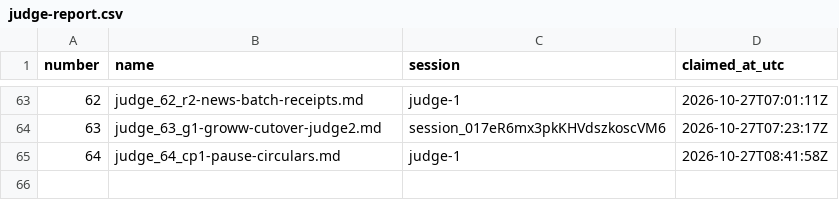
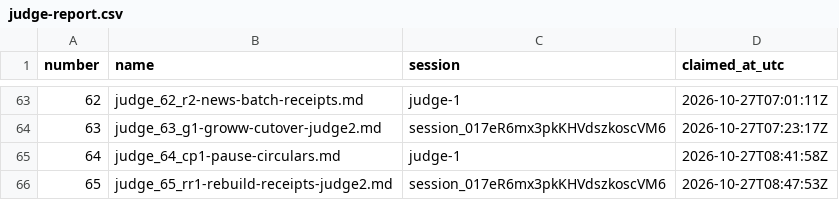
Before and after one commit to contactexepex/omenix-trading, a CSV file: numbers/judge-report.csv, drawn as a sheet; only a part is shown, gaps mark what is left out.

```diff
--- a/numbers/judge-report.csv
+++ b/numbers/judge-report.csv
@@ -65 +65,2 @@ number,name,session,claimed_at_utc
 64,judge_64_cp1-pause-circulars.md,judge-1,2026-10-27T08:41:58Z
+65,judge_65_rr1-rebuild-receipts-judge2.md,session_017eR6mx3pkKHVdszkoscVM6,2026-10-27T08:47:53Z
```
